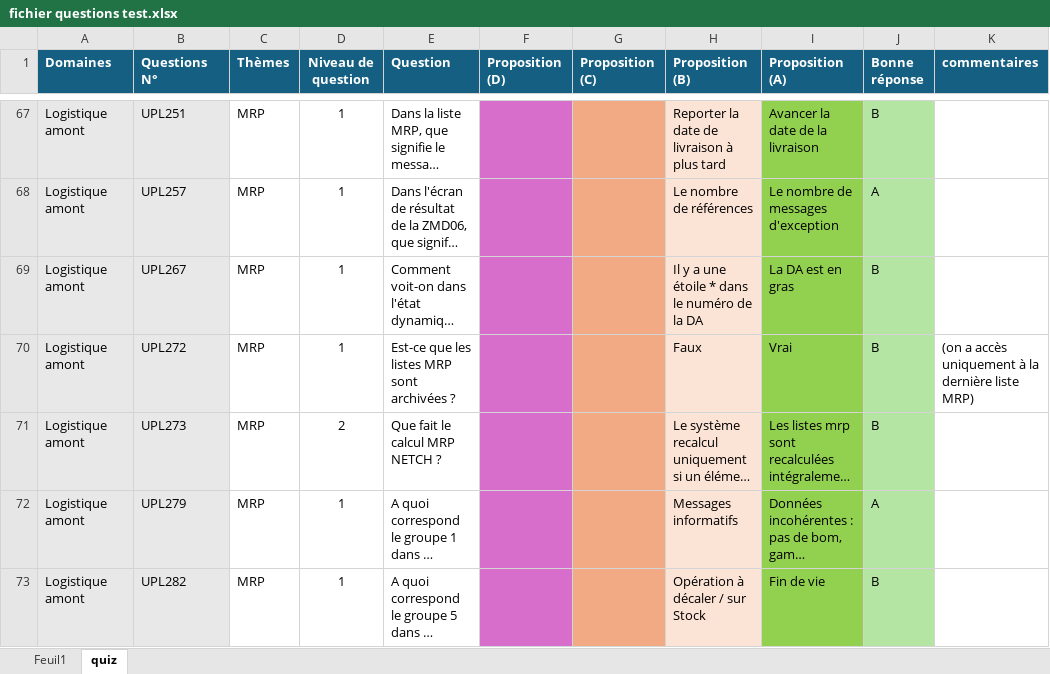
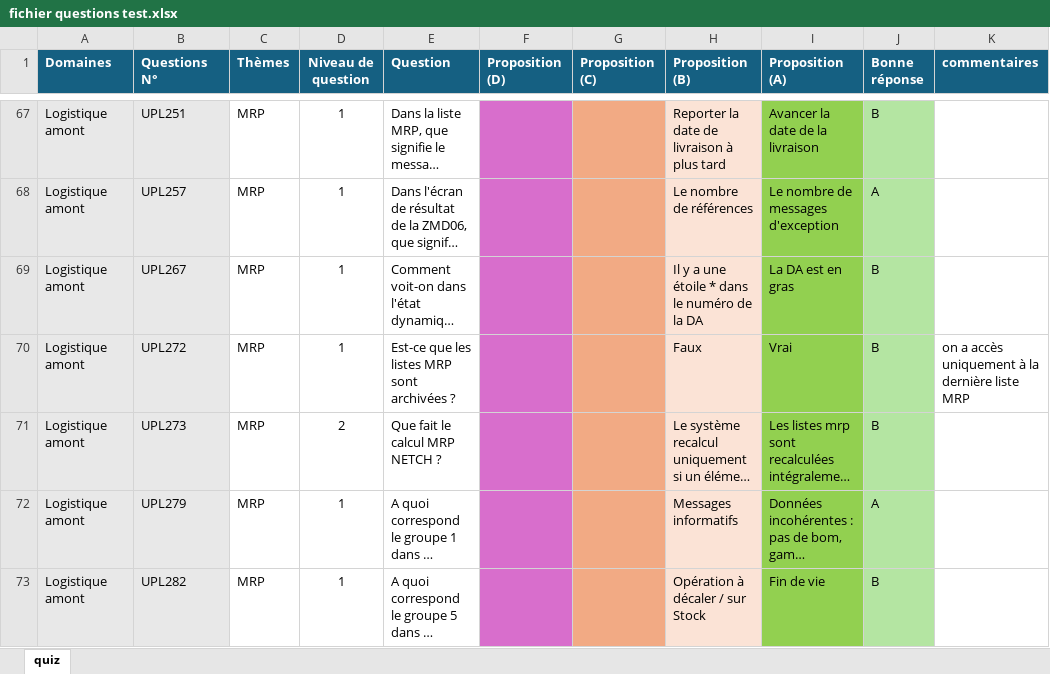
Before and after one commit to RaidBulle/SAP4FUN_quiz, an Excel workbook: fichier questions test.xlsx, sheet quiz, drawn as a sheet; only a part is shown, gaps mark what is left out; long unchanged cells end in …; values as stored, in another font and other column widths than the file's, no borders; table styles not drawn; the diff covers the shown part only; the diff names each change by its address in the sheet, - before the commit and + after, or states it on an @@ line.

```diff
--- a/fichier questions test.xlsx (sheet quiz)
+++ b/fichier questions test.xlsx (sheet quiz)
-sheet tab: Feuil1
-K70 (commentaires): (on a accès uniquement à la dernière liste MRP)
+K70 (commentaires): on a accès uniquement à la dernière liste MRP
```
Also changed, not shown: 25 edited cells elsewhere in this sheet.
